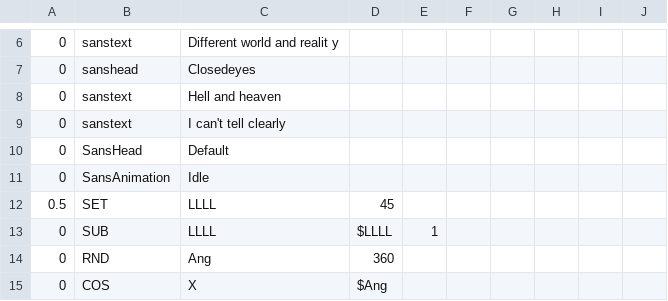
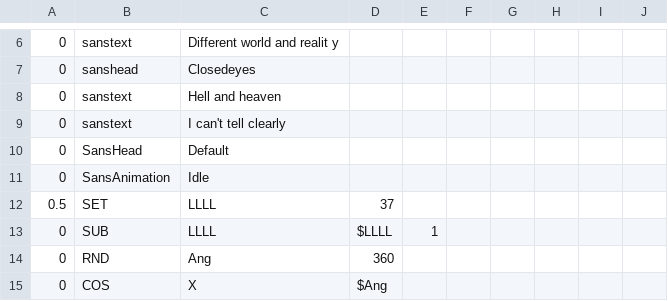
Before and after one commit to 1742137113/doyoulikevanyouxiing3, a CSV file: sans_platforms3.csv, drawn as a sheet; only a part is shown, gaps mark what is left out.

Commit message:
good

```diff
--- a/sans_platforms3.csv
+++ b/sans_platforms3.csv
@@ -11,3 +11,3 @@
 0,SansAnimation,Idle,,,,,,,
-0.5,SET,LLLL,45,,,,,,
+0.5,SET,LLLL,37,,,,,,
 0,SUB,LLLL,$LLLL,1,,,,,
```
